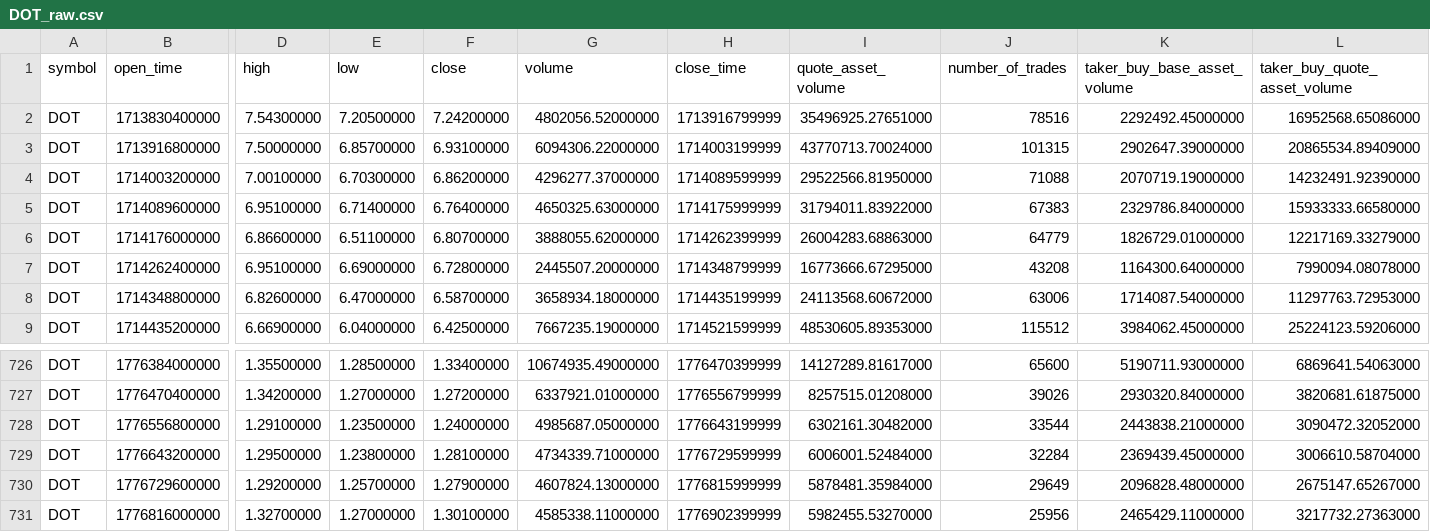
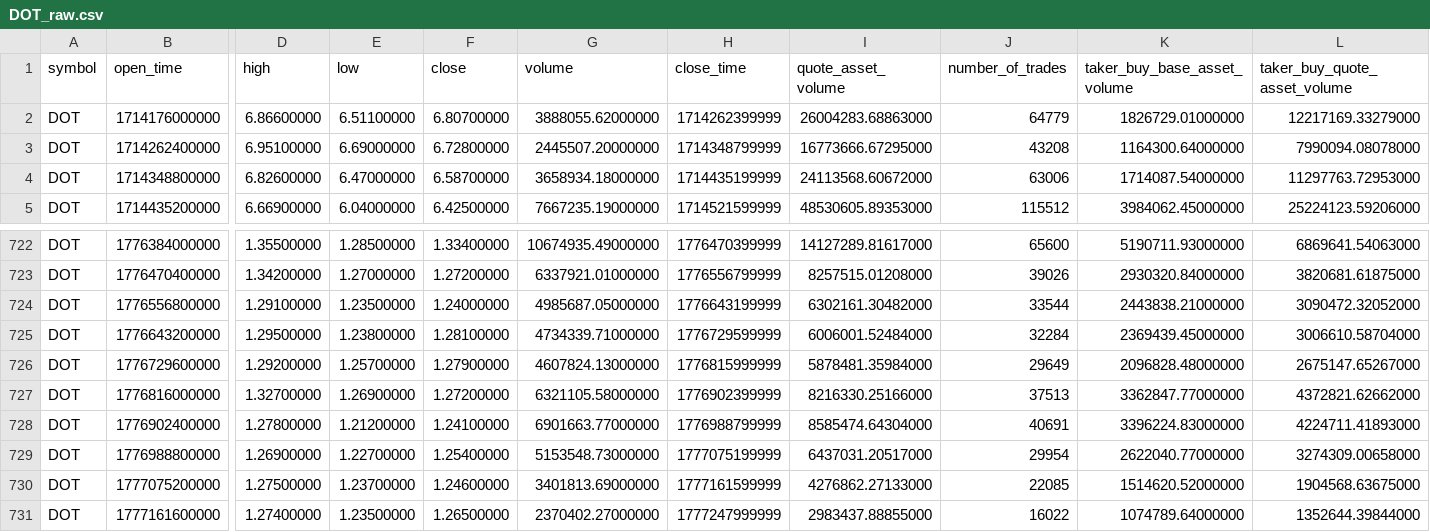
Before and after one commit to PhatVND/data-warehouse, a CSV file: crypto-dw-etl/raw/DOT_raw.csv, drawn as a sheet; only a part is shown, gaps mark what is left out; removed rows and columns are numbered as before the commit, all else as after; rows hold the shown columns only; the diff names each change by its address in the sheet, - before the commit and + after, or states it on an @@ line.

```diff
--- a/crypto-dw-etl/raw/DOT_raw.csv
+++ b/crypto-dw-etl/raw/DOT_raw.csv
-row 2: DOT | 1713830400000 | 7.54300000 | 7.20500000 | 7.24200000 | 4802056.52000000 | 1713916799999 | 35496925.27651000 | 78516 | 2292492.45000000 | 16952568.65086000
-row 3: DOT | 1713916800000 | 7.50000000 | 6.85700000 | 6.93100000 | 6094306.22000000 | 1714003199999 | 43770713.70024000 | 101315 | 2902647.39000000 | 20865534.89409000
-row 4: DOT | 1714003200000 | 7.00100000 | 6.70300000 | 6.86200000 | 4296277.37000000 | 1714089599999 | 29522566.81950000 | 71088 | 2070719.19000000 | 14232491.92390000
-row 5: DOT | 1714089600000 | 6.95100000 | 6.71400000 | 6.76400000 | 4650325.63000000 | 1714175999999 | 31794011.83922000 | 67383 | 2329786.84000000 | 15933333.66580000
-E727 (low): 1.27000000
+E727 (low): 1.26900000
-F727 (close): 1.30100000
+F727 (close): 1.27200000
-G727 (volume): 4585338.11000000
+G727 (volume): 6321105.58000000
-I727 (quote_asset_volume): 5982455.53270000
+I727 (quote_asset_volume): 8216330.25166000
-J727 (number_of_trades): 25956
+J727 (number_of_trades): 37513
-K727 (taker_buy_base_asset_volume): 2465429.11000000
+K727 (taker_buy_base_asset_volume): 3362847.77000000
-L727 (taker_buy_quote_asset_volume): 3217732.27363000
+L727 (taker_buy_quote_asset_volume): 4372821.62662000
+row 728: DOT | 1776902400000 | 1.27800000 | 1.21200000 | 1.24100000 | 6901663.77000000 | 1776988799999 | 8585474.64304000 | 40691 | 3396224.83000000 | 4224711.41893000
+row 729: DOT | 1776988800000 | 1.26900000 | 1.22700000 | 1.25400000 | 5153548.73000000 | 1777075199999 | 6437031.20517000 | 29954 | 2622040.77000000 | 3274309.00658000
+row 730: DOT | 1777075200000 | 1.27500000 | 1.23700000 | 1.24600000 | 3401813.69000000 | 1777161599999 | 4276862.27133000 | 22085 | 1514620.52000000 | 1904568.63675000
+row 731: DOT | 1777161600000 | 1.27400000 | 1.23500000 | 1.26500000 | 2370402.27000000 | 1777247999999 | 2983437.88855000 | 16022 | 1074789.64000000 | 1352644.39844000
```
Also changed, not shown: crypto-dw-etl/raw/ADA_raw.csv, crypto-dw-etl/raw/DOGE_raw.csv, 20 other files.
